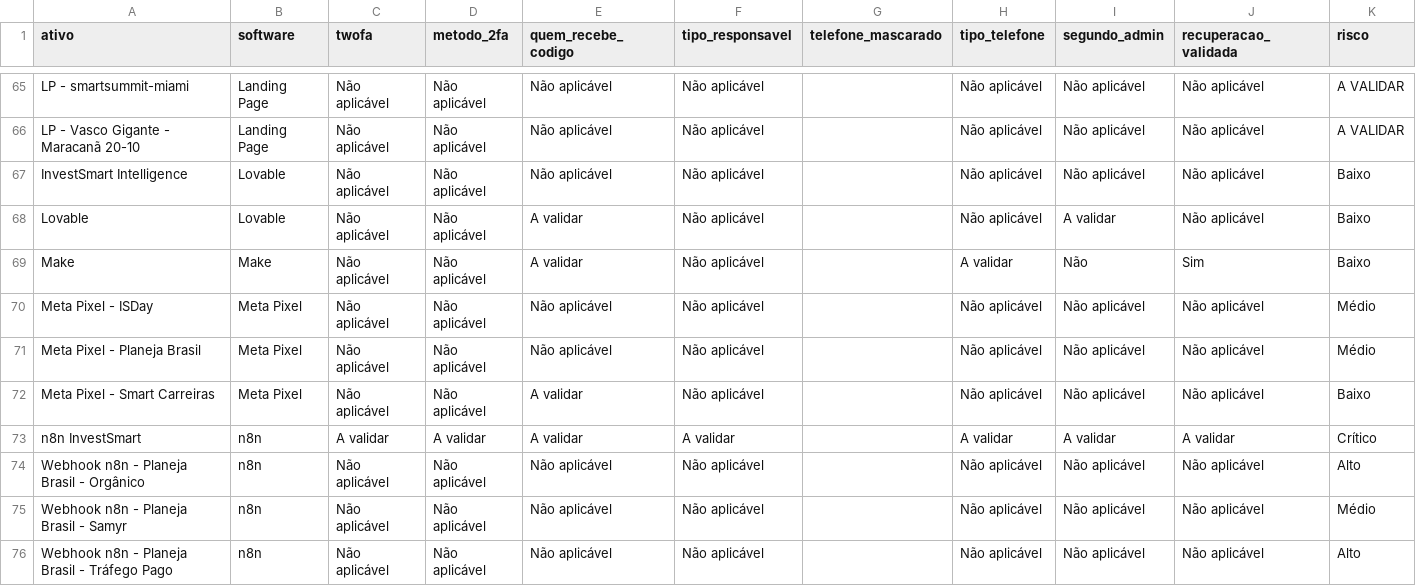
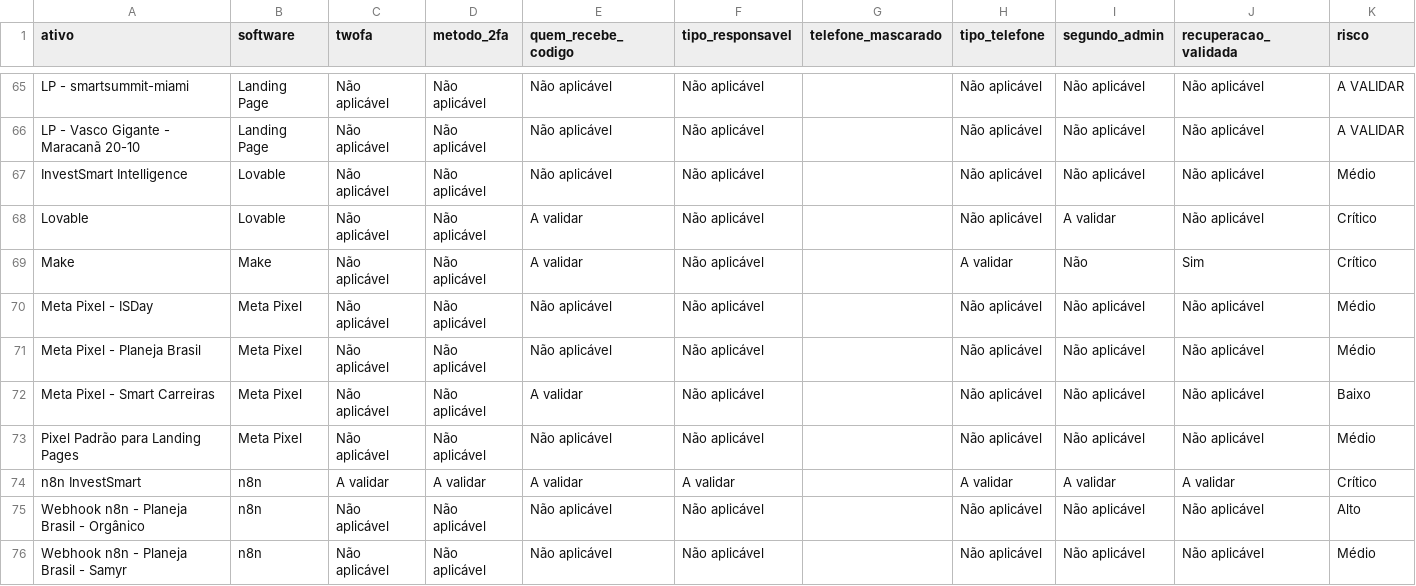
Before and after one commit to gestaobankrio-code/growth-ops-investsmart, a CSV file: exports/growth-ops-seguranca-2fa.csv, drawn as a sheet; only a part is shown, gaps mark what is left out; the shorter side is filled out with more unchanged rows.

```diff
--- a/exports/growth-ops-seguranca-2fa.csv
+++ b/exports/growth-ops-seguranca-2fa.csv
@@ -66,5 +66,5 @@
 "LP - Vasco Gigante - Maracanã 20-10";"Landing Page";"Não aplicável";"Não aplicável";"Não aplicável";"Não aplicável";"";"Não aplicável";"Não aplicável";"Não aplicável";"A VALIDAR"
-"InvestSmart Intelligence";"Lovable";"Não aplicável";"Não aplicável";"Não aplicável";"Não aplicável";"";"Não aplicável";"Não aplicável";"Não aplicável";"Baixo"
-"Lovable";"Lovable";"Não aplicável";"Não aplicável";"A validar";"Não aplicável";"";"Não aplicável";"A validar";"Não aplicável";"Baixo"
-"Make";"Make";"Não aplicável";"Não aplicável";"A validar";"Não aplicável";"";"A validar";"Não";"Sim";"Baixo"
+"InvestSmart Intelligence";"Lovable";"Não aplicável";"Não aplicável";"Não aplicável";"Não aplicável";"";"Não aplicável";"Não aplicável";"Não aplicável";"Médio"
+"Lovable";"Lovable";"Não aplicável";"Não aplicável";"A validar";"Não aplicável";"";"Não aplicável";"A validar";"Não aplicável";"Crítico"
+"Make";"Make";"Não aplicável";"Não aplicável";"A validar";"Não aplicável";"";"A validar";"Não";"Sim";"Crítico"
 "Meta Pixel - ISDay";"Meta Pixel";"Não aplicável";"Não aplicável";"Não aplicável";"Não aplicável";"";"Não aplicável";"Não aplicável";"Não aplicável";"Médio"
@@ -72,2 +72,3 @@
 "Meta Pixel - Smart Carreiras";"Meta Pixel";"Não aplicável";"Não aplicável";"A validar";"Não aplicável";"";"Não aplicável";"Não aplicável";"Não aplicável";"Baixo"
+"Pixel Padrão para Landing Pages";"Meta Pixel";"Não aplicável";"Não aplicável";"Não aplicável";"Não aplicável";"";"Não aplicável";"Não aplicável";"Não aplicável";"Médio"
 "n8n InvestSmart";"n8n";"A validar";"A validar";"A validar";"A validar";"";"A validar";"A validar";"A validar";"Crítico"
```
Also changed, not shown: exports/growth-ops-inventario.csv, exports/growth-ops-pendencias.csv, 8 other files.
